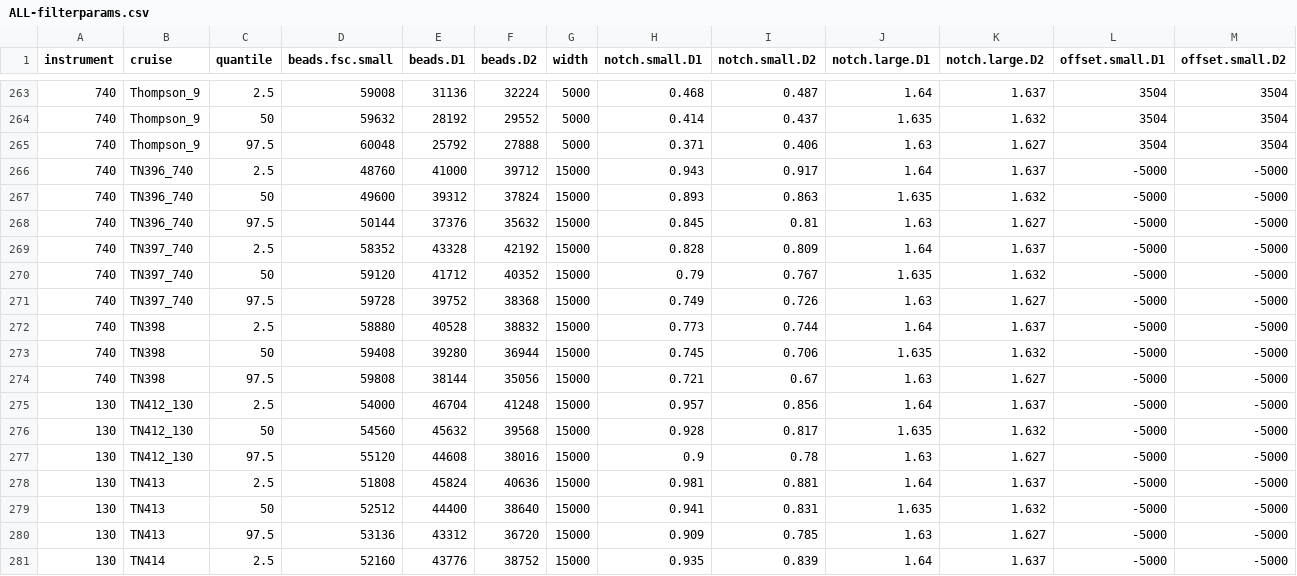
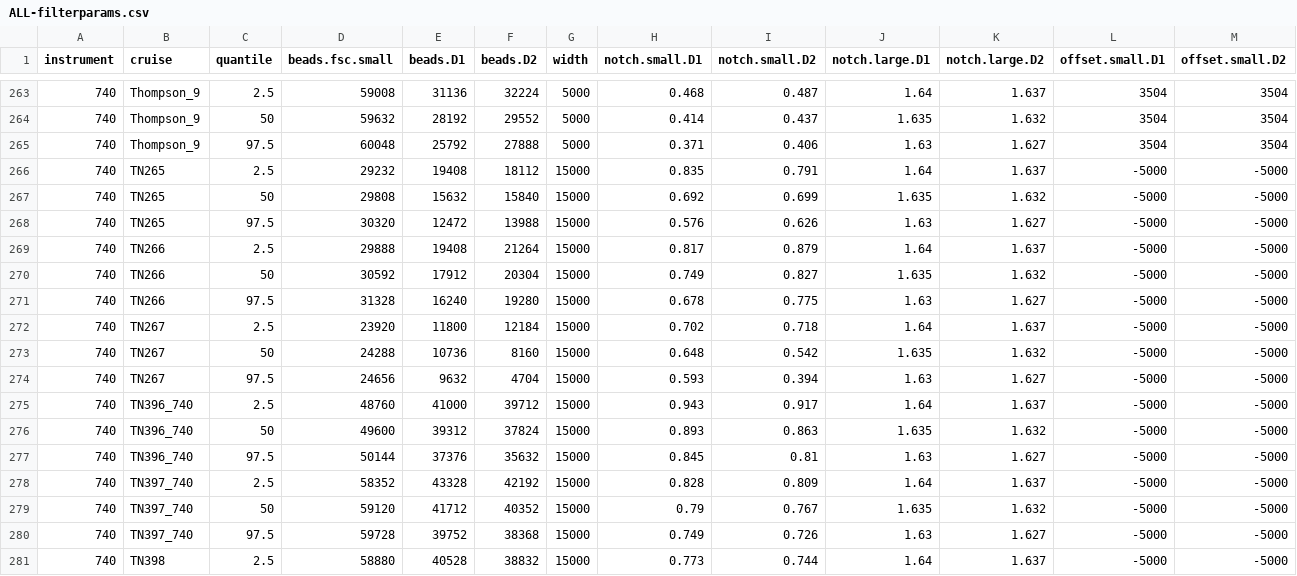
Before and after one commit to armbrustlab/seaflow-filter, a CSV file: ALL-filterparams.csv, drawn as a sheet; only a part is shown, gaps mark what is left out; the shorter side is filled out with more unchanged rows; rows hold the shown columns only; the diff covers the shown part only; the diff names each change by its address in the sheet, - before the commit and + after, or states it on an @@ line.

Commit message:
Add 2011 Thompson cruise parameters

```diff
--- a/ALL-filterparams.csv
+++ b/ALL-filterparams.csv
+row 266: 740 | TN265 | 2.5 | 29232 | 19408 | 18112 | 15000 | 0.835 | 0.791 | 1.64 | 1.637 | -5000 | -5000
+row 267: 740 | TN265 | 50 | 29808 | 15632 | 15840 | 15000 | 0.692 | 0.699 | 1.635 | 1.632 | -5000 | -5000
+row 268: 740 | TN265 | 97.5 | 30320 | 12472 | 13988 | 15000 | 0.576 | 0.626 | 1.63 | 1.627 | -5000 | -5000
+row 269: 740 | TN266 | 2.5 | 29888 | 19408 | 21264 | 15000 | 0.817 | 0.879 | 1.64 | 1.637 | -5000 | -5000
+row 270: 740 | TN266 | 50 | 30592 | 17912 | 20304 | 15000 | 0.749 | 0.827 | 1.635 | 1.632 | -5000 | -5000
+row 271: 740 | TN266 | 97.5 | 31328 | 16240 | 19280 | 15000 | 0.678 | 0.775 | 1.63 | 1.627 | -5000 | -5000
+row 272: 740 | TN267 | 2.5 | 23920 | 11800 | 12184 | 15000 | 0.702 | 0.718 | 1.64 | 1.637 | -5000 | -5000
+row 273: 740 | TN267 | 50 | 24288 | 10736 | 8160 | 15000 | 0.648 | 0.542 | 1.635 | 1.632 | -5000 | -5000
+row 274: 740 | TN267 | 97.5 | 24656 | 9632 | 4704 | 15000 | 0.593 | 0.394 | 1.63 | 1.627 | -5000 | -5000
```
Also changed, not shown: 30 edited cells elsewhere in this file, Thompson_6/filterparams.csv, 8 other files.
